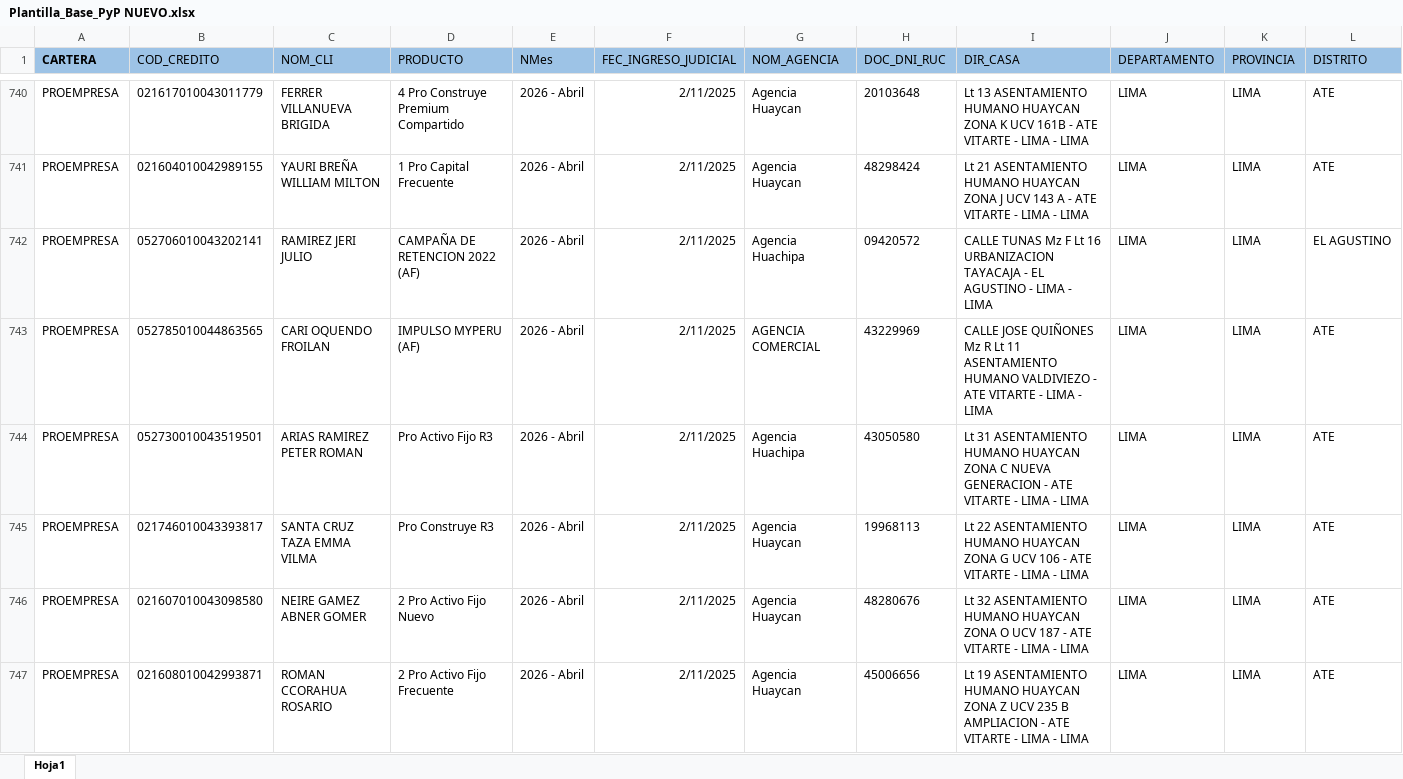
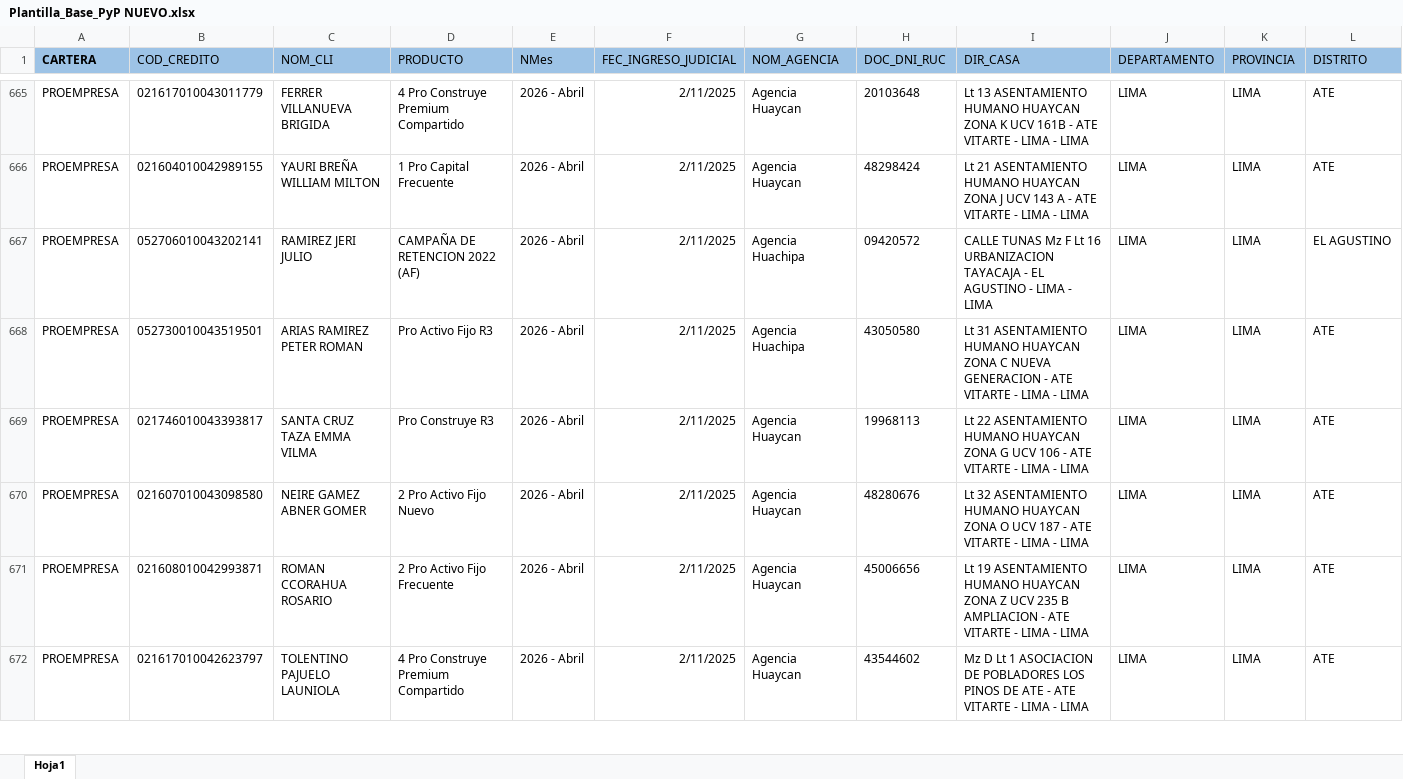
Before and after one commit to JhonParedes-PyP/crm-pyp, an Excel workbook: Plantilla_Base_PyP NUEVO.xlsx, sheet Hoja1, drawn as a sheet; only a part is shown, gaps mark what is left out; the shorter side is filled out with more unchanged rows; values as stored, in another font and other column widths than the file's, no borders; rows hold the shown columns only; the diff covers the shown part only; the diff names each change by its address in the sheet, - before the commit and + after, or states it on an @@ line.

```diff
--- a/Plantilla_Base_PyP NUEVO.xlsx (sheet Hoja1)
+++ b/Plantilla_Base_PyP NUEVO.xlsx (sheet Hoja1)
-row 743: PROEMPRESA | 052785010044863565 | CARI OQUENDO FROILAN | IMPULSO MYPERU (AF) | 2026 - Abril | 2/11/2025 | AGENCIA COMERCIAL | 43229969 | CALLE JOSE QUIÑONES Mz R Lt 11 ASENTAMIENTO HUMANO VALDIVIEZO - ATE VITARTE - LIMA - LIMA | LIMA | LIMA | ATE
```
Also changed, not shown: 79 removed rows elsewhere in this sheet, 13 other files.
